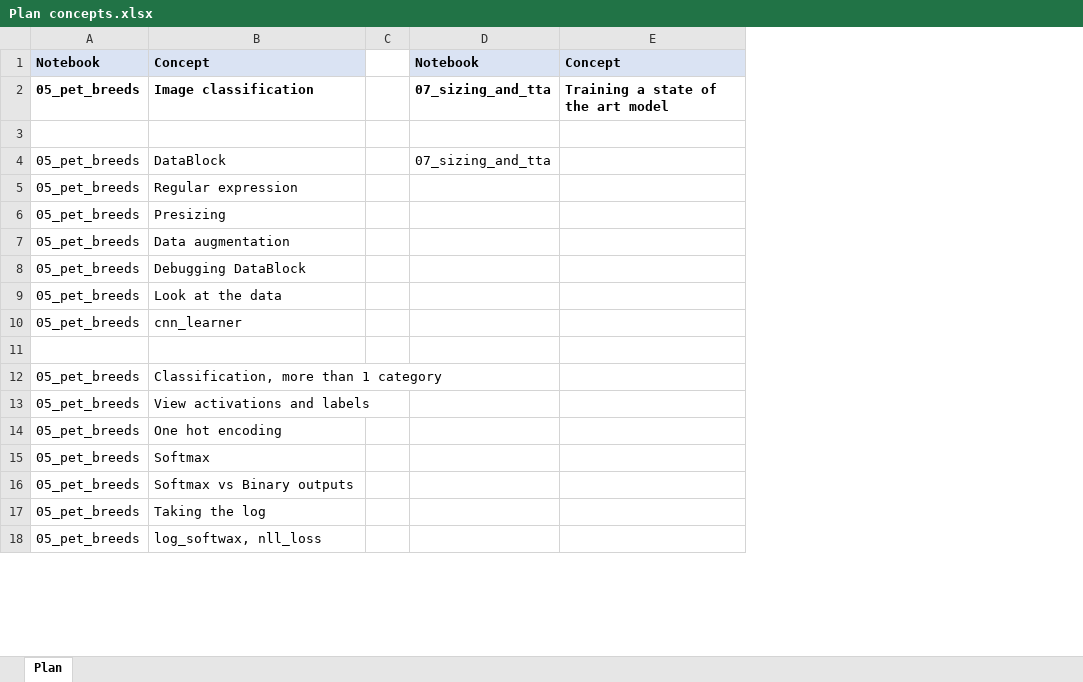
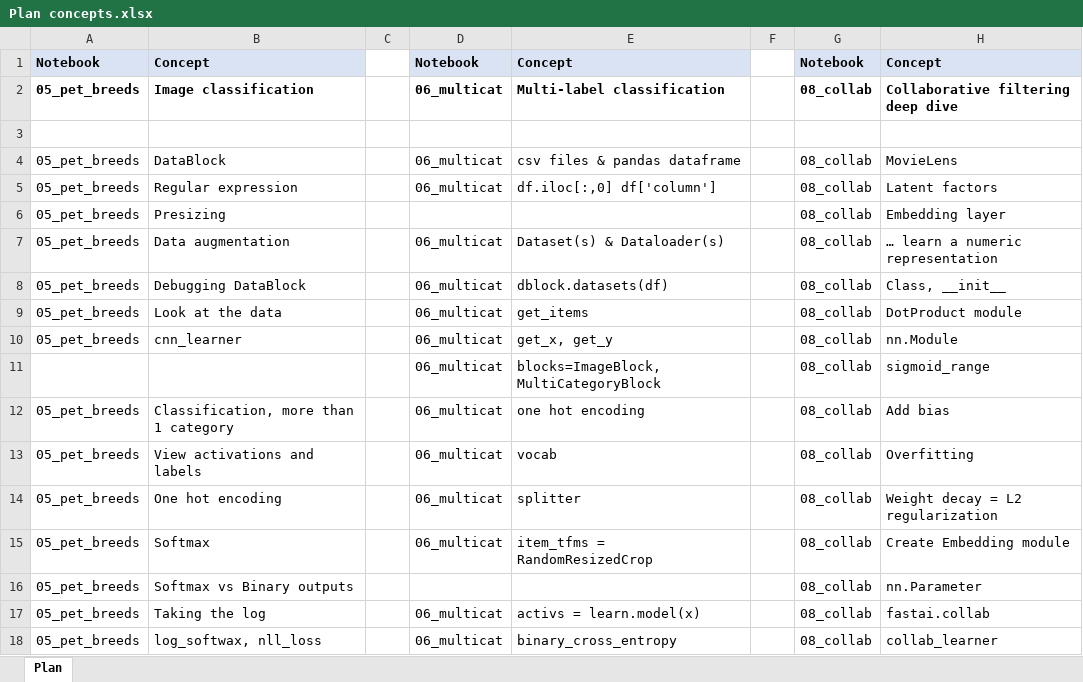
Before and after one commit to laurentprudhon/cours-deeplearning-2020, an Excel workbook: slides/Plan concepts.xlsx, sheet Plan, drawn as a sheet; only a part is shown; values as stored, in another font and other column widths than the file's, no borders; removed rows and columns are numbered as before the commit, all else as after; the diff covers the shown part only; the diff names each change by its address in the sheet, - before the commit and + after, or states it on an @@ line.

```diff
--- a/slides/Plan concepts.xlsx (sheet Plan)
+++ b/slides/Plan concepts.xlsx (sheet Plan)
-column D, rows 1-4: Notebook | 07_sizing_and_tta |  | 07_sizing_and_tta
-column E, rows 1-2: Concept | Training a state of the art model
+column D, rows 1-18: Notebook | 06_multicat |  | 06_multicat | 06_multicat |  | 06_multicat | 06_multicat | 06_multicat | 06_multicat | 06_multicat | 06_multicat | 06_multicat | 06_multicat | 06_multicat |  | 06_multicat | 06_multicat
+column E, rows 1-18: Concept | Multi-label classification |  | csv files & pandas dataframe | df.iloc[:,0] df['column'] |  | Dataset(s) & Dataloader(s) | dblock.datasets(df) | get_items | get_x, get_y | blocks=ImageBlock, MultiCategoryBlock | one hot encoding | vocab | splitter | item_tfms = RandomResizedCrop |  | activs = learn.model(x) | binary_cross_entropy
+column F, empty
+column G, rows 1-18: Notebook | 08_collab |  | 08_collab | 08_collab | 08_collab | 08_collab | 08_collab | 08_collab | 08_collab | 08_collab | 08_collab | 08_collab | 08_collab | 08_collab | 08_collab | 08_collab | 08_collab
+column H, rows 1-18: Concept | Collaborative filtering deep dive |  | MovieLens | Latent factors | Embedding layer | … learn a numeric representation | Class, __init__ | DotProduct module | nn.Module | sigmoid_range | Add bias | Overfitting | Weight decay = L2 regularization | Create Embedding module | nn.Parameter | fastai.collab | collab_learner
-row 11: (empty)
+row 11:  |  |  | 06_multicat | blocks=ImageBlock, MultiCategoryBlock |  | 08_collab | sigmoid_range
```
Also changed, not shown: 10 added rows, 28 removed rows and 28 edited cells elsewhere in this sheet, 3 other files.
